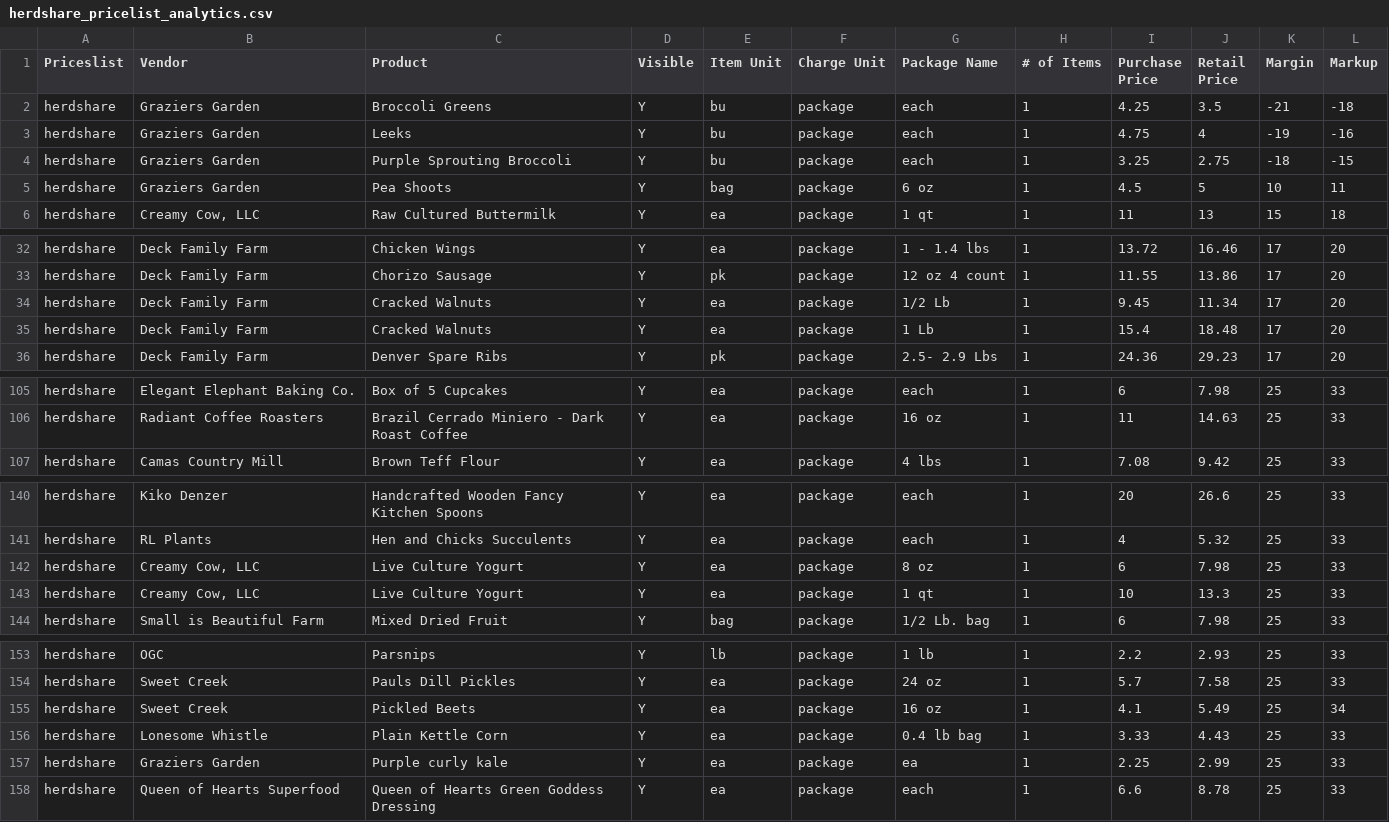
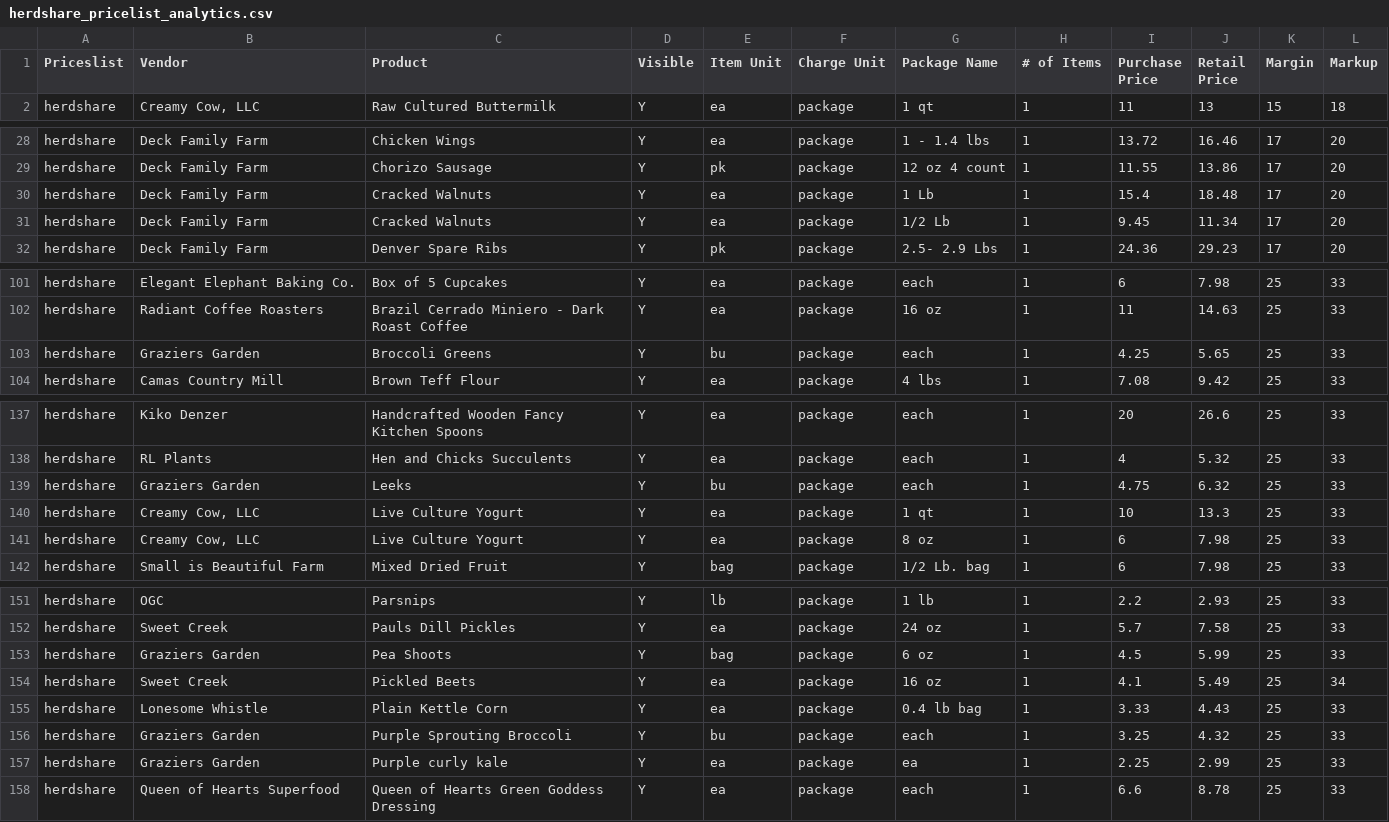
Before and after one commit to required777/TD-Testing-ffcsa_scripts, a CSV file: localline/data/herdshare_pricelist_analytics.csv, drawn as a sheet; only a part is shown, gaps mark what is left out; the diff covers the shown part only.

```diff
--- a/localline/data/herdshare_pricelist_analytics.csv
+++ b/localline/data/herdshare_pricelist_analytics.csv
@@ -1,6 +1,2 @@
 Priceslist,Vendor,Product,Visible,Item Unit,Charge Unit,Package Name,# of Items,Purchase Price,Retail Price,Margin,Markup
-herdshare,Graziers Garden,Broccoli Greens,Y,bu,package,each,1,4.25,3.5,-21,-18
-herdshare,Graziers Garden,Leeks,Y,bu,package,each,1,4.75,4,-19,-16
-herdshare,Graziers Garden,Purple Sprouting Broccoli,Y,bu,package,each,1,3.25,2.75,-18,-15
-herdshare,Graziers Garden,Pea Shoots,Y,bag,package,6 oz,1,4.5,5,10,11
 herdshare,"Creamy Cow, LLC",Raw Cultured Buttermilk,Y,ea,package,1 qt,1,11,13,15,18
@@ -33,4 +29,4 @@ herdshare,Deck Family Farm,Chicken Wings,Y,ea,package,1 - 1.4 lbs,1,13.72,16.46,
 herdshare,Deck Family Farm,Chorizo Sausage,Y,pk,package,12 oz 4 count,1,11.55,13.86,17,20
+herdshare,Deck Family Farm,Cracked Walnuts,Y,ea,package,1 Lb,1,15.4,18.48,17,20
 herdshare,Deck Family Farm,Cracked Walnuts,Y,ea,package,1/2 Lb,1,9.45,11.34,17,20
-herdshare,Deck Family Farm,Cracked Walnuts,Y,ea,package,1 Lb,1,15.4,18.48,17,20
 herdshare,Deck Family Farm,Denver Spare Ribs,Y,pk,package,2.5- 2.9 Lbs,1,24.36,29.23,17,20
@@ -106,2 +102,3 @@ herdshare,Elegant Elephant Baking Co.,Box of 5 Cupcakes,Y,ea,package,each,1,6,7.
 herdshare,Radiant Coffee Roasters,Brazil Cerrado Miniero - Dark Roast Coffee,Y,ea,package,16 oz,1,11,14.63,25,33
+herdshare,Graziers Garden,Broccoli Greens,Y,bu,package,each,1,4.25,5.65,25,33
 herdshare,Camas Country Mill,Brown Teff Flour,Y,ea,package,4 lbs,1,7.08,9.42,25,33
@@ -141,4 +138,5 @@ herdshare,Kiko Denzer,Handcrafted Wooden Fancy Kitchen Spoons,Y,ea,package,each,
 herdshare,RL Plants,Hen and Chicks Succulents,Y,ea,package,each,1,4,5.32,25,33
+herdshare,Graziers Garden,Leeks,Y,bu,package,each,1,4.75,6.32,25,33
+herdshare,"Creamy Cow, LLC",Live Culture Yogurt,Y,ea,package,1 qt,1,10,13.3,25,33
 herdshare,"Creamy Cow, LLC",Live Culture Yogurt,Y,ea,package,8 oz,1,6,7.98,25,33
-herdshare,"Creamy Cow, LLC",Live Culture Yogurt,Y,ea,package,1 qt,1,10,13.3,25,33
 herdshare,Small is Beautiful Farm,Mixed Dried Fruit,Y,bag,package,1/2 Lb. bag,1,6,7.98,25,33
@@ -154,4 +152,6 @@ herdshare,OGC,Parsnips,Y,lb,package,1 lb,1,2.2,2.93,25,33
 herdshare,Sweet Creek,Pauls Dill Pickles,Y,ea,package,24 oz,1,5.7,7.58,25,33
+herdshare,Graziers Garden,Pea Shoots,Y,bag,package,6 oz,1,4.5,5.99,25,33
 herdshare,Sweet Creek,Pickled Beets,Y,ea,package,16 oz,1,4.1,5.49,25,34
 herdshare,Lonesome Whistle,Plain Kettle Corn,Y,ea,package,0.4 lb bag,1,3.33,4.43,25,33
+herdshare,Graziers Garden,Purple Sprouting Broccoli,Y,bu,package,each,1,3.25,4.32,25,33
 herdshare,Graziers Garden,Purple curly kale,Y,ea,package,ea,1,2.25,2.99,25,33
```
Also changed, not shown: 2 moved rows elsewhere in this file, localline/data/guest_pricelist_analytics.csv, localline/data/members_pricelist_analytics.csv.
